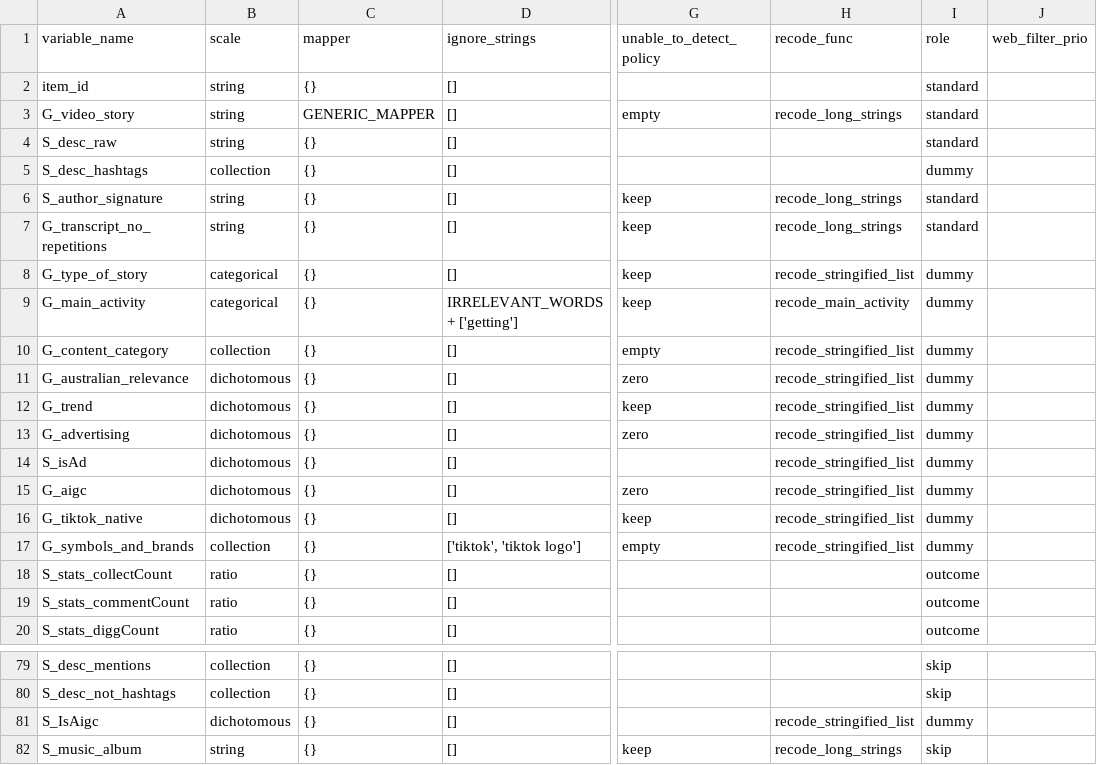
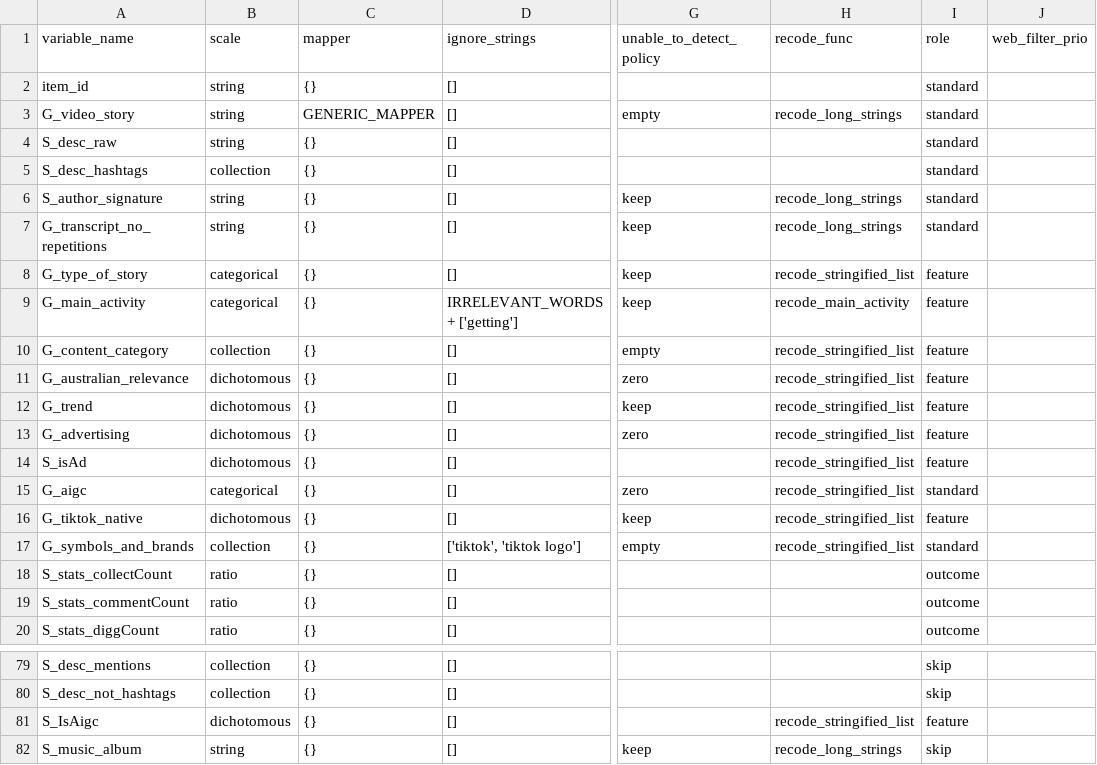
Before and after one commit to pwikstrom/foryou-research, a CSV file: config/var_scheme.csv, drawn as a sheet; only a part is shown, gaps mark what is left out; the diff covers the shown part only; the diff names each change by its address in the sheet, - before the commit and + after, or states it on an @@ line.

```diff
--- a/config/var_scheme.csv
+++ b/config/var_scheme.csv
-I5 (role): dummy
+I5 (role): standard
-I8:I14 (role): dummy
+I8:I14 (role): feature
-B15 (scale): dichotomous
+B15 (scale): categorical
-I15 (role): dummy
+I15 (role): standard
-I16 (role): dummy
+I16 (role): feature
-I17 (role): dummy
+I17 (role): standard
-I81 (role): dummy
+I81 (role): feature
```
Also changed, not shown: 9 edited cells elsewhere in this file, 8 other files.
